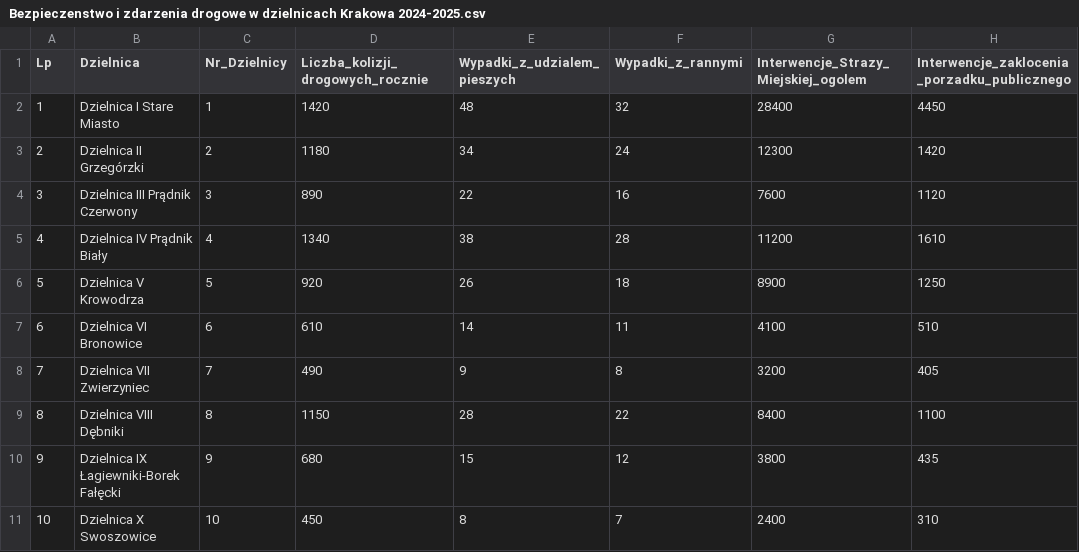
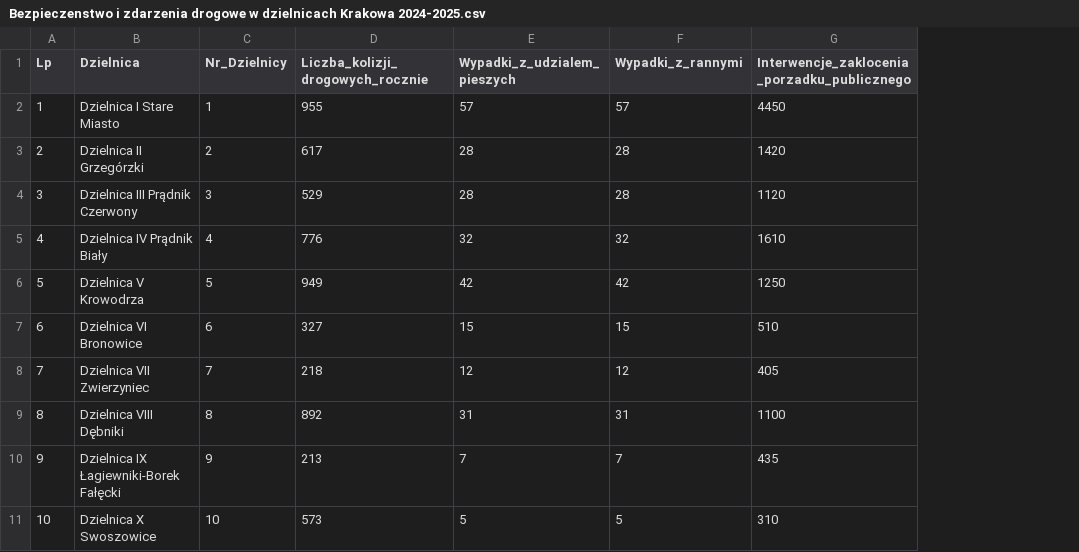
Before and after one commit to zephir-x/cracow360, a CSV file: src/analytics/data_raw/Bezpieczenstwo i zdarzenia drogowe w dzielnicach Krakowa 2024-2025.csv, drawn as a sheet; only a part is shown; the diff covers the shown part only; the diff names each change by its address in the sheet, - before the commit and + after, or states it on an @@ line.

Commit message:
chore(data): update and simplify datasets, restructure methodology, and remove outdated fields
- consolidated and updated traffic incident datasets, replacing redundant entries with a unified source (sewik.pl search tool)
- removed municipalPoliceInterventionsTotal field from ETL script to align with updated dataset schema
- renumbered and standardized GIS dataset IDs across multiple files to ensure consistency
- updated raw CSV files to reflect revised traffic and public disturbance metrics
- refined i18n descriptions for datasets with clear and concise localization in PL/EN/UA

```diff
--- a/src/analytics/data_raw/Bezpieczenstwo i zdarzenia drogowe w dzielnicach Krakowa 2024-2025.csv
+++ b/src/analytics/data_raw/Bezpieczenstwo i zdarzenia drogowe w dzielnicach Krakowa 2024-2025.csv
-column G, rows 1-11: Interwencje_Strazy_Miejskiej_ogolem | 28400 | 12300 | 7600 | 11200 | 8900 | 4100 | 3200 | 8400 | 3800 | 2400
-D2 (Liczba_kolizji_drogowych_rocznie): 1420
+D2 (Liczba_kolizji_drogowych_rocznie): 955
-E2 (Wypadki_z_udzialem_pieszych): 48
+E2 (Wypadki_z_udzialem_pieszych): 57
-F2 (Wypadki_z_rannymi): 32
+F2 (Wypadki_z_rannymi): 57
-D3 (Liczba_kolizji_drogowych_rocznie): 1180
+D3 (Liczba_kolizji_drogowych_rocznie): 617
-E3 (Wypadki_z_udzialem_pieszych): 34
+E3 (Wypadki_z_udzialem_pieszych): 28
-F3 (Wypadki_z_rannymi): 24
+F3 (Wypadki_z_rannymi): 28
-D4 (Liczba_kolizji_drogowych_rocznie): 890
+D4 (Liczba_kolizji_drogowych_rocznie): 529
-E4 (Wypadki_z_udzialem_pieszych): 22
+E4 (Wypadki_z_udzialem_pieszych): 28
-F4 (Wypadki_z_rannymi): 16
+F4 (Wypadki_z_rannymi): 28
-D5 (Liczba_kolizji_drogowych_rocznie): 1340
+D5 (Liczba_kolizji_drogowych_rocznie): 776
-E5 (Wypadki_z_udzialem_pieszych): 38
+E5 (Wypadki_z_udzialem_pieszych): 32
-F5 (Wypadki_z_rannymi): 28
+F5 (Wypadki_z_rannymi): 32
-D6 (Liczba_kolizji_drogowych_rocznie): 920
+D6 (Liczba_kolizji_drogowych_rocznie): 949
-E6 (Wypadki_z_udzialem_pieszych): 26
+E6 (Wypadki_z_udzialem_pieszych): 42
-F6 (Wypadki_z_rannymi): 18
+F6 (Wypadki_z_rannymi): 42
-D7 (Liczba_kolizji_drogowych_rocznie): 610
+D7 (Liczba_kolizji_drogowych_rocznie): 327
-E7 (Wypadki_z_udzialem_pieszych): 14
+E7 (Wypadki_z_udzialem_pieszych): 15
-F7 (Wypadki_z_rannymi): 11
+F7 (Wypadki_z_rannymi): 15
-D8 (Liczba_kolizji_drogowych_rocznie): 490
+D8 (Liczba_kolizji_drogowych_rocznie): 218
-E8 (Wypadki_z_udzialem_pieszych): 9
+E8 (Wypadki_z_udzialem_pieszych): 12
-F8 (Wypadki_z_rannymi): 8
+F8 (Wypadki_z_rannymi): 12
-D9 (Liczba_kolizji_drogowych_rocznie): 1150
+D9 (Liczba_kolizji_drogowych_rocznie): 892
-E9 (Wypadki_z_udzialem_pieszych): 28
+E9 (Wypadki_z_udzialem_pieszych): 31
-F9 (Wypadki_z_rannymi): 22
+F9 (Wypadki_z_rannymi): 31
-D10 (Liczba_kolizji_drogowych_rocznie): 680
+D10 (Liczba_kolizji_drogowych_rocznie): 213
-E10 (Wypadki_z_udzialem_pieszych): 15
+E10 (Wypadki_z_udzialem_pieszych): 7
-F10 (Wypadki_z_rannymi): 12
+F10 (Wypadki_z_rannymi): 7
-D11 (Liczba_kolizji_drogowych_rocznie): 450
+D11 (Liczba_kolizji_drogowych_rocznie): 573
-E11 (Wypadki_z_udzialem_pieszych): 8
+E11 (Wypadki_z_udzialem_pieszych): 5
-F11 (Wypadki_z_rannymi): 7
+F11 (Wypadki_z_rannymi): 5
```
Also changed, not shown: 24 edited cells elsewhere in this file, 11 other files.
